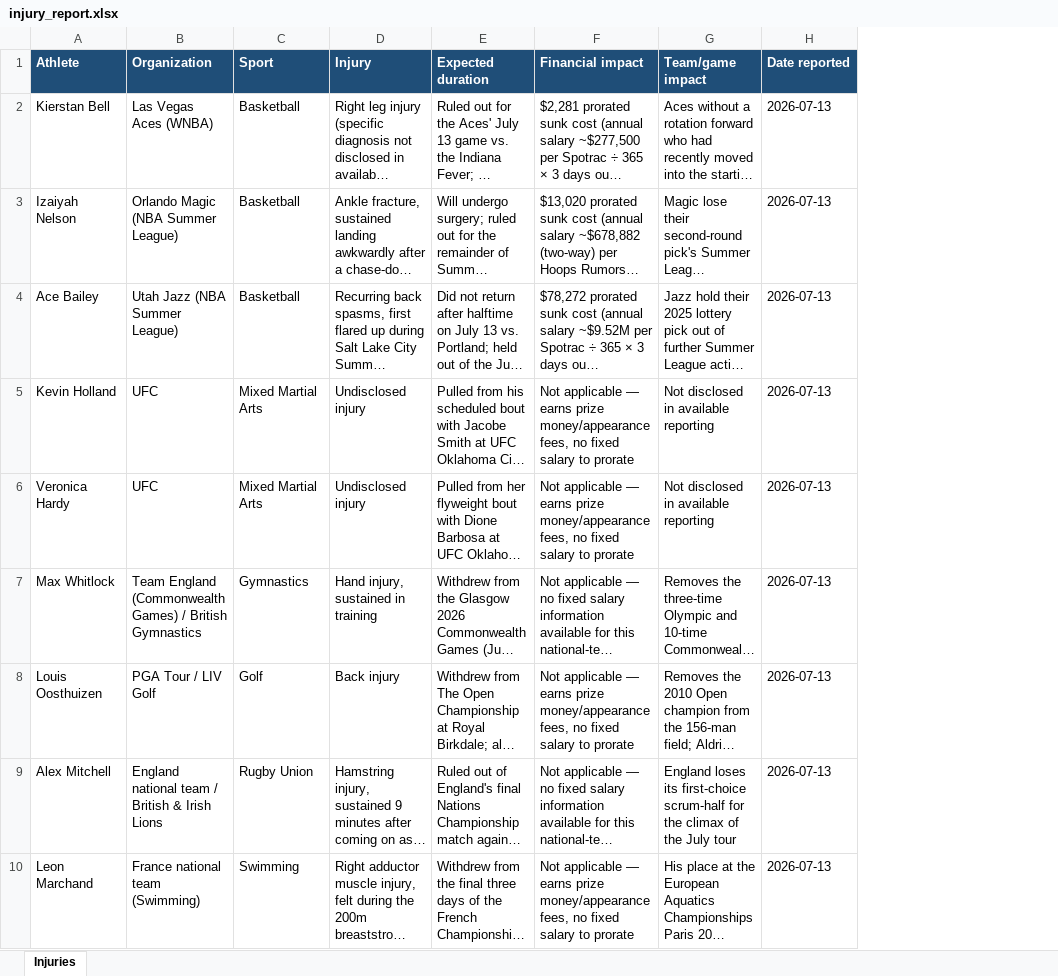
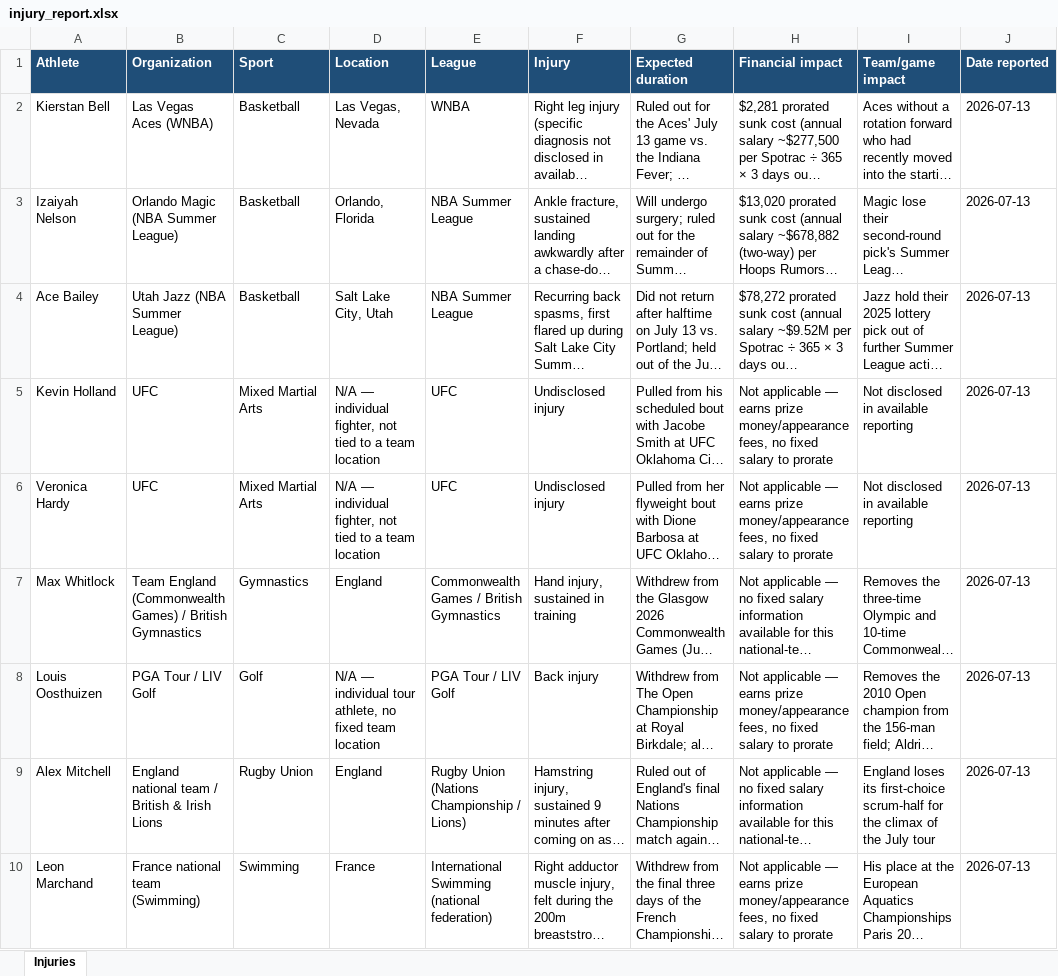
Before and after one commit to esalisbury-arch/athlete-injury-feed, an Excel workbook: injury_report.xlsx, sheet Injuries, drawn as a sheet; only a part is shown; long unchanged cells end in …; values as stored, in another font and other column widths than the file's, no borders; table styles not drawn; the diff names each change by its address in the sheet, - before the commit and + after, or states it on an @@ line.

Commit message:
Add location and league fields for all 107 records and all output formats

```diff
--- a/injury_report.xlsx (sheet Injuries)
+++ b/injury_report.xlsx (sheet Injuries)
+column D (Location), rows 2-10: Las Vegas, Nevada | Orlando, Florida | Salt Lake City, Utah | N/A — individual fighter, not tied to a team location | N/A — individual fighter, not tied to a team location | England | N/A — individual tour athlete, no fixed team location | England | France
+column E (League), rows 2-10: WNBA | NBA Summer League | NBA Summer League | UFC | UFC | Commonwealth Games / British Gymnastics | PGA Tour / LIV Golf | Rugby Union (Nations Championship / Lions) | International Swimming (national federation)
```
Also changed, not shown: 10 other files.
